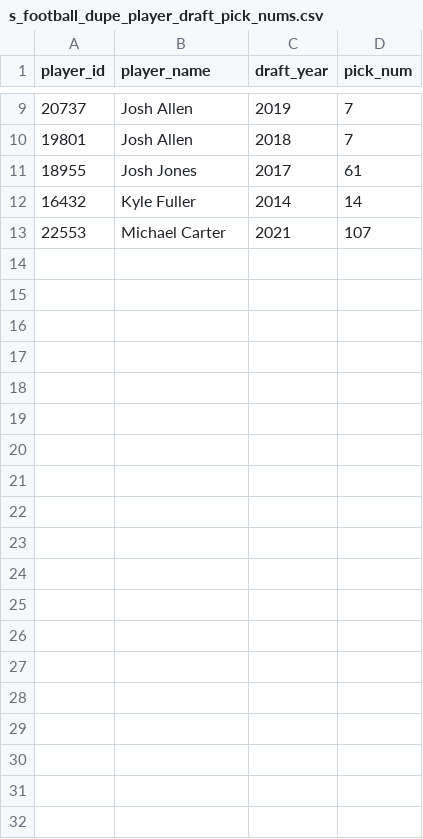
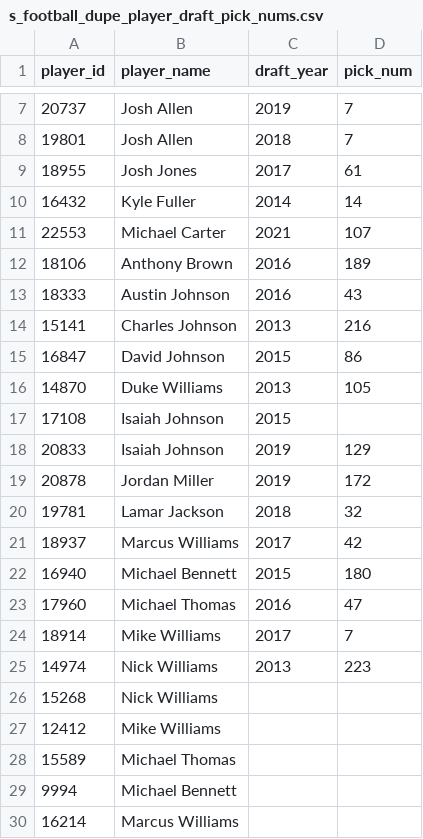
Before and after one commit to rghughes94/Football-Data, a CSV file: seeds/s_football_dupe_player_draft_pick_nums.csv, drawn as a sheet; only a part is shown, gaps mark what is left out; the diff covers the shown part only; the diff names each change by its address in the sheet, - before the commit and + after, or states it on an @@ line.

```diff
--- a/seeds/s_football_dupe_player_draft_pick_nums.csv
+++ b/seeds/s_football_dupe_player_draft_pick_nums.csv
+row 12: 18106 | Anthony Brown | 2016 | 189
+row 13: 18333 | Austin Johnson | 2016 | 43
+row 14: 15141 | Charles Johnson | 2013 | 216
+row 15: 16847 | David Johnson | 2015 | 86
+row 16: 14870 | Duke Williams | 2013 | 105
+row 17: 17108 | Isaiah Johnson | 2015
+row 18: 20833 | Isaiah Johnson | 2019 | 129
+row 19: 20878 | Jordan Miller | 2019 | 172
+row 20: 19781 | Lamar Jackson | 2018 | 32
+row 21: 18937 | Marcus Williams | 2017 | 42
+row 22: 16940 | Michael Bennett | 2015 | 180
+row 23: 17960 | Michael Thomas | 2016 | 47
+row 24: 18914 | Mike Williams | 2017 | 7
+row 25: 14974 | Nick Williams | 2013 | 223
+row 26: 15268 | Nick Williams
+row 27: 12412 | Mike Williams
+row 28: 15589 | Michael Thomas
+row 29: 9994 | Michael Bennett
+row 30: 16214 | Marcus Williams
```
Also changed, not shown: 16 added rows and 2 removed rows elsewhere in this file, 1 other file.
